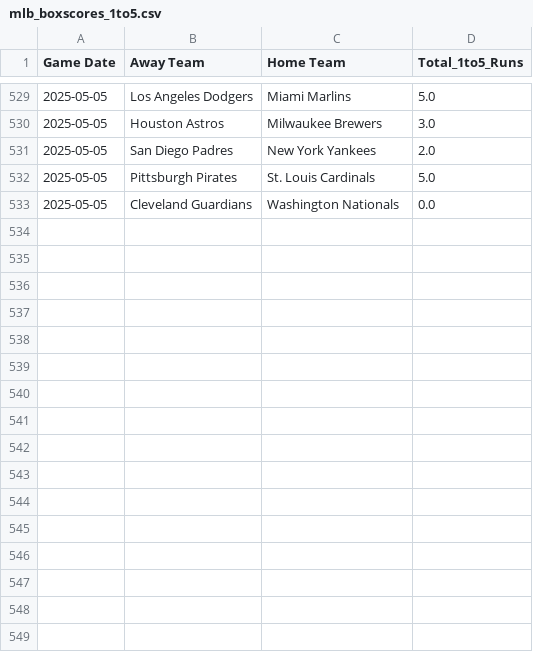
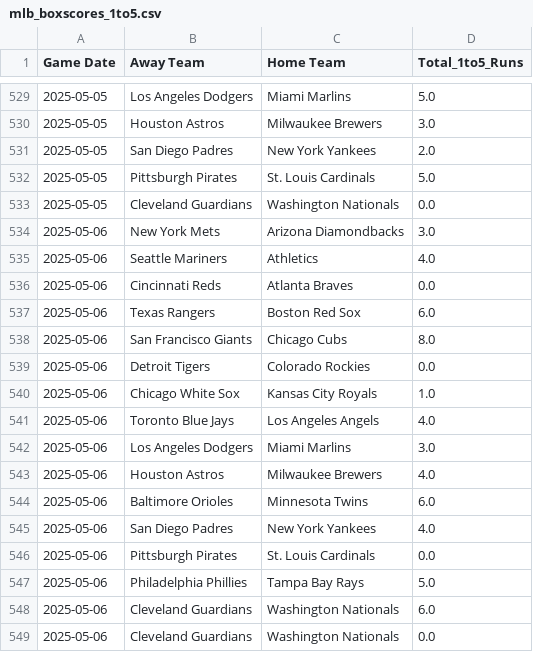
Before and after one commit to radgator13/boosted-innings-1-5, a CSV file: data/mlb_boxscores_1to5.csv, drawn as a sheet; only a part is shown, gaps mark what is left out; the diff names each change by its address in the sheet, - before the commit and + after, or states it on an @@ line.

```diff
--- a/data/mlb_boxscores_1to5.csv
+++ b/data/mlb_boxscores_1to5.csv
+row 534: 2025-05-06 | New York Mets | Arizona Diamondbacks | 3.0
+row 535: 2025-05-06 | Seattle Mariners | Athletics | 4.0
+row 536: 2025-05-06 | Cincinnati Reds | Atlanta Braves | 0.0
+row 537: 2025-05-06 | Texas Rangers | Boston Red Sox | 6.0
+row 538: 2025-05-06 | San Francisco Giants | Chicago Cubs | 8.0
+row 539: 2025-05-06 | Detroit Tigers | Colorado Rockies | 0.0
+row 540: 2025-05-06 | Chicago White Sox | Kansas City Royals | 1.0
+row 541: 2025-05-06 | Toronto Blue Jays | Los Angeles Angels | 4.0
+row 542: 2025-05-06 | Los Angeles Dodgers | Miami Marlins | 3.0
+row 543: 2025-05-06 | Houston Astros | Milwaukee Brewers | 4.0
+row 544: 2025-05-06 | Baltimore Orioles | Minnesota Twins | 6.0
+row 545: 2025-05-06 | San Diego Padres | New York Yankees | 4.0
+row 546: 2025-05-06 | Pittsburgh Pirates | St. Louis Cardinals | 0.0
+row 547: 2025-05-06 | Philadelphia Phillies | Tampa Bay Rays | 5.0
+row 548: 2025-05-06 | Cleveland Guardians | Washington Nationals | 6.0
+row 549: 2025-05-06 | Cleveland Guardians | Washington Nationals | 0.0
```
Also changed, not shown: data/mlb_boxscores_full.csv, data/mlb_predictions.csv, 5 other files.
